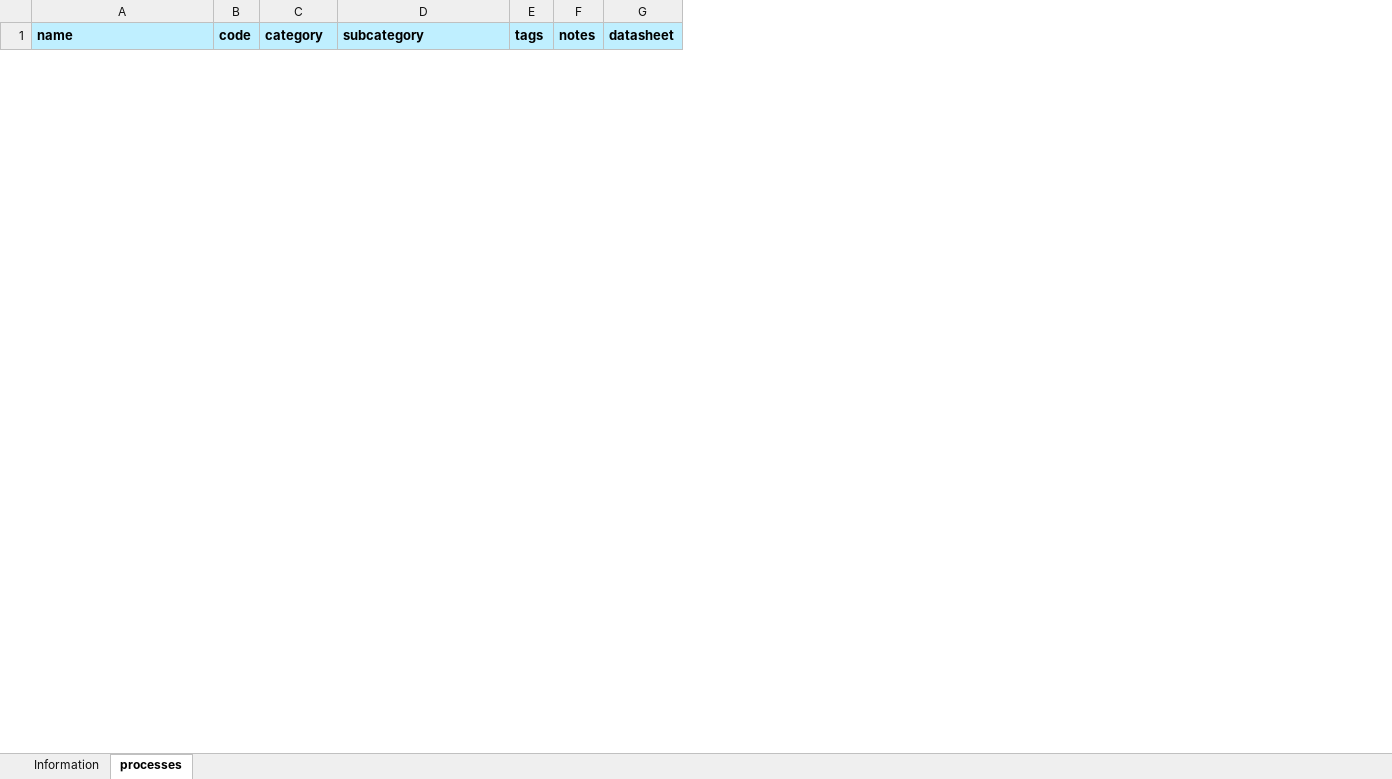
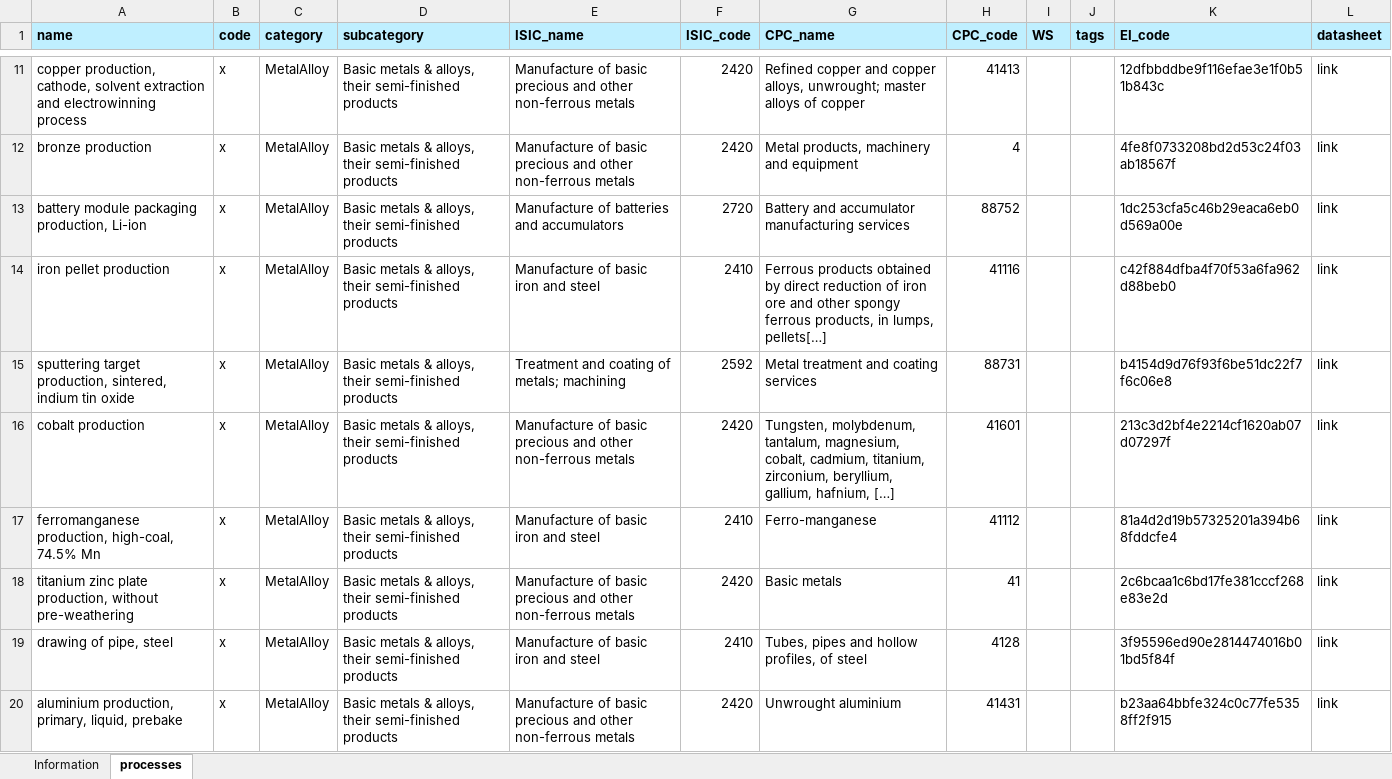
Before and after one commit to FutuRaM-Project/Recovery-Model, an Excel workbook: data/ListOfAllProcesses.xlsx, sheet processes, drawn as a sheet; only a part is shown, gaps mark what is left out; values as stored, in another font and other column widths than the file's, no borders; charts and pictures not drawn; removed rows and columns are numbered as before the commit, all else as after; the diff covers the shown part only; the diff names each change by its address in the sheet, - before the commit and + after, or states it on an @@ line.

Commit message:
update-datasheets

```diff
--- a/data/ListOfAllProcesses.xlsx (sheet processes)
+++ b/data/ListOfAllProcesses.xlsx (sheet processes)
+column E (ISIC_name), empty
+column F (ISIC_code), empty
+column G (CPC_name), empty
+column H (CPC_code), empty
+column I (WS), empty
-column F (notes), empty
+column K (EI_code), empty
+row 11: copper production, cathode, solvent extraction and electrowinning process | x | MetalAlloy | Basic metals & alloys, their semi-finished products | Manufacture of basic precious and other non-ferrous metals | 2420 | Refined copper and copper alloys, unwrought; master alloys of copper | 41413 |  |  | 12dfbbddbe9f116efae3e1f0b51b843c | link
+row 12: bronze production | x | MetalAlloy | Basic metals & alloys, their semi-finished products | Manufacture of basic precious and other non-ferrous metals | 2420 | Metal products, machinery and equipment | 4 |  |  | 4fe8f0733208bd2d53c24f03ab18567f | link
+row 13: battery module packaging production, Li-ion | x | MetalAlloy | Basic metals & alloys, their semi-finished products | Manufacture of batteries and accumulators | 2720 | Battery and accumulator manufacturing services | 88752 |  |  | 1dc253cfa5c46b29eaca6eb0d569a00e | link
+row 14: iron pellet production | x | MetalAlloy | Basic metals & alloys, their semi-finished products | Manufacture of basic iron and steel | 2410 | Ferrous products obtained by direct reduction of iron ore and other spongy ferrous products, in lumps, pellets[…] | 41116 |  |  | c42f884dfba4f70f53a6fa962d88beb0 | link
+row 15: sputtering target production, sintered, indium tin oxide | x | MetalAlloy | Basic metals & alloys, their semi-finished products | Treatment and coating of metals; machining | 2592 | Metal treatment and coating services | 88731 |  |  | b4154d9d76f93f6be51dc22f7f6c06e8 | link
+row 16: cobalt production | x | MetalAlloy | Basic metals & alloys, their semi-finished products | Manufacture of basic precious and other non-ferrous metals | 2420 | Tungsten, molybdenum, tantalum, magnesium, cobalt, cadmium, titanium, zirconium, beryllium, gallium, hafnium, […] | 41601 |  |  | 213c3d2bf4e2214cf1620ab07d07297f | link
+row 17: ferromanganese production, high-coal, 74.5% Mn | x | MetalAlloy | Basic metals & alloys, their semi-finished products | Manufacture of basic iron and steel | 2410 | Ferro-manganese | 41112 |  |  | 81a4d2d19b57325201a394b68fddcfe4 | link
+row 18: titanium zinc plate production, without pre-weathering | x | MetalAlloy | Basic metals & alloys, their semi-finished products | Manufacture of basic precious and other non-ferrous metals | 2420 | Basic metals | 41 |  |  | 2c6bcaa1c6bd17fe381cccf268e83e2d | link
+row 19: drawing of pipe, steel | x | MetalAlloy | Basic metals & alloys, their semi-finished products | Manufacture of basic iron and steel | 2410 | Tubes, pipes and hollow profiles, of steel | 4128 |  |  | 3f95596ed90e2814474016b01bd5f84f | link
+row 20: aluminium production, primary, liquid, prebake | x | MetalAlloy | Basic metals & alloys, their semi-finished products | Manufacture of basic precious and other non-ferrous metals | 2420 | Unwrought aluminium | 41431 |  |  | b23aa64bbfe324c0c77fe5358ff2f915 | link
```
Also changed, not shown: 90 added rows and 1 removed row elsewhere in this sheet, charts or pictures, data/ListOfAllParameters.xlsx, data/datasheets/_templates/DataTemplateProcesses.xlsx, 7 other files.
